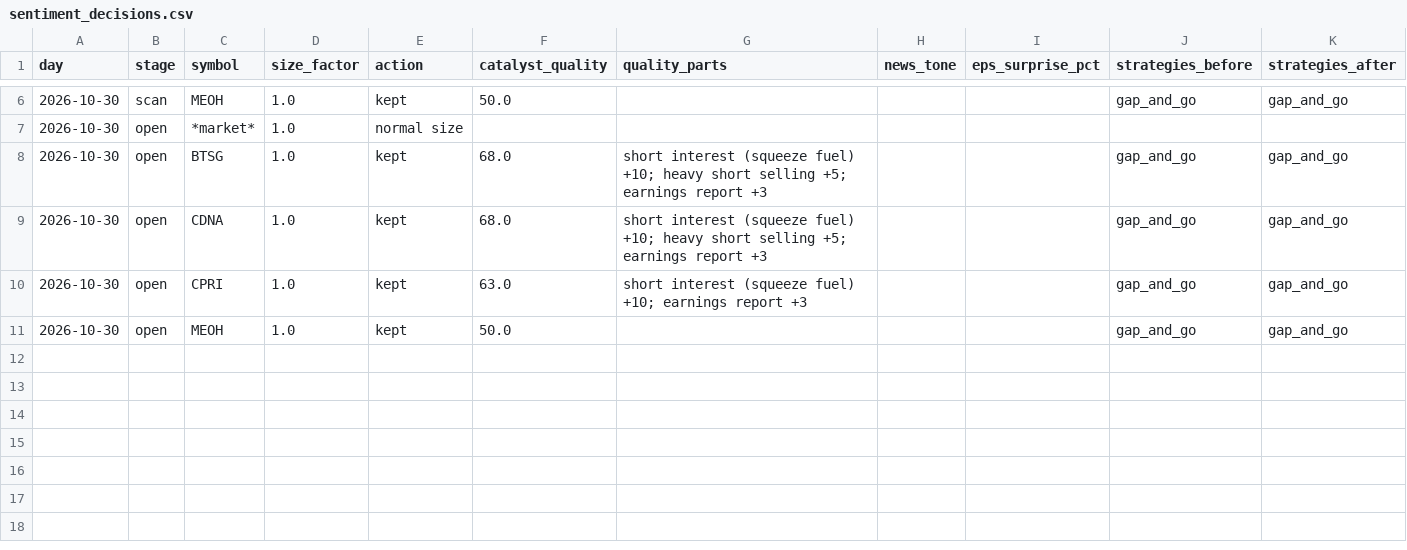
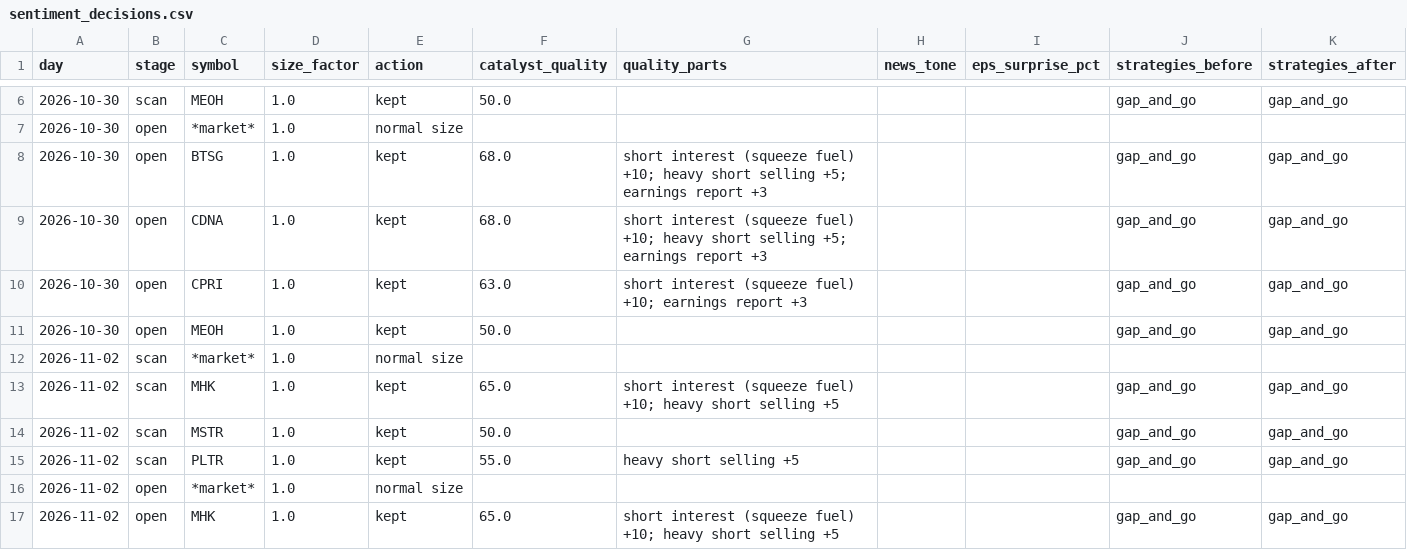
Before and after one commit to Hansisbuilding/Pattern-Trader, a CSV file: journal/sentiment_decisions.csv, drawn as a sheet; only a part is shown, gaps mark what is left out.

```diff
--- a/journal/sentiment_decisions.csv
+++ b/journal/sentiment_decisions.csv
@@ -11 +11,7 @@ day,stage,symbol,size_factor,action,catalyst_quality,quality_parts,news_tone,eps
 2026-10-30,open,MEOH,1.0,kept,50.0,,,,gap_and_go,gap_and_go
+2026-11-02,scan,*market*,1.0,normal size,,,,,,
+2026-11-02,scan,MHK,1.0,kept,65.0,short interest (squeeze fuel) +10; heavy short selling +5,,,gap_and_go,gap_and_go
+2026-11-02,scan,MSTR,1.0,kept,50.0,,,,gap_and_go,gap_and_go
+2026-11-02,scan,PLTR,1.0,kept,55.0,heavy short selling +5,,,gap_and_go,gap_and_go
+2026-11-02,open,*market*,1.0,normal size,,,,,,
+2026-11-02,open,MHK,1.0,kept,65.0,short interest (squeeze fuel) +10; heavy short selling +5,,,gap_and_go,gap_and_go
```
Also changed, not shown: journal/trades.csv, 2 other files.
